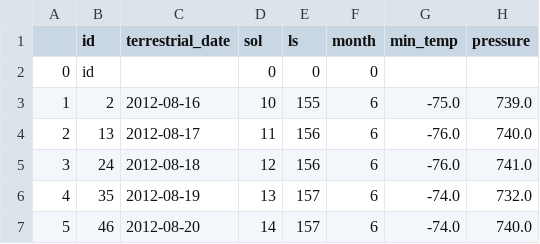
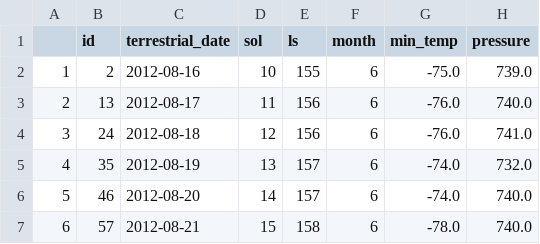
Before and after one commit to mariemsdiaz/web_scrapping, a CSV file: Resources/mars_data.csv, drawn as a sheet; only a part is shown; the shorter side is filled out with more unchanged rows.

```diff
--- a/Resources/mars_data.csv
+++ b/Resources/mars_data.csv
@@ -1,3 +1,2 @@
 ,id,terrestrial_date,sol,ls,month,min_temp,pressure
-0,id,,0,0,0,,
 1,2,2012-08-16,10,155,6,-75.0,739.0
```
Also changed, not shown: 2 other files.
